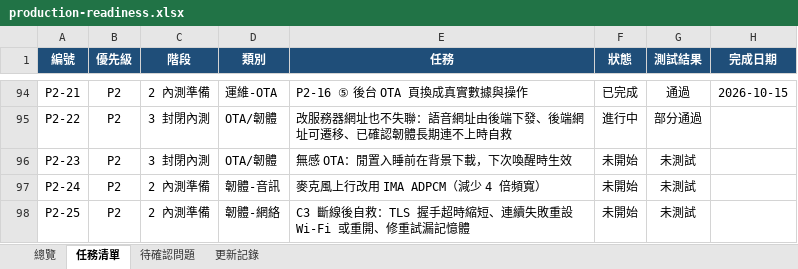
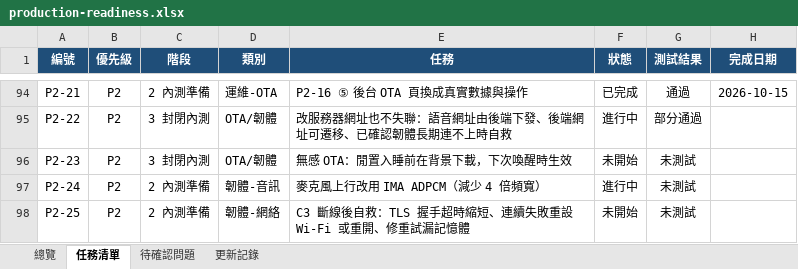
Before and after one commit to jackylee-cpu/ElatoAI, an Excel workbook: docs/production-readiness.xlsx, sheet 任務清單, drawn as a sheet; only a part is shown, gaps mark what is left out; values as stored, in another font and other column widths than the file's, no borders; conditional formats not drawn; the diff names each change by its address in the sheet, - before the commit and + after, or states it on an @@ line.

```diff
--- a/docs/production-readiness.xlsx (sheet 任務清單)
+++ b/docs/production-readiness.xlsx (sheet 任務清單)
-F97 (狀態): 未開始
+F97 (狀態): 進行中
```
Also changed, not shown: sheet 總覽, sheet 更新記錄.
